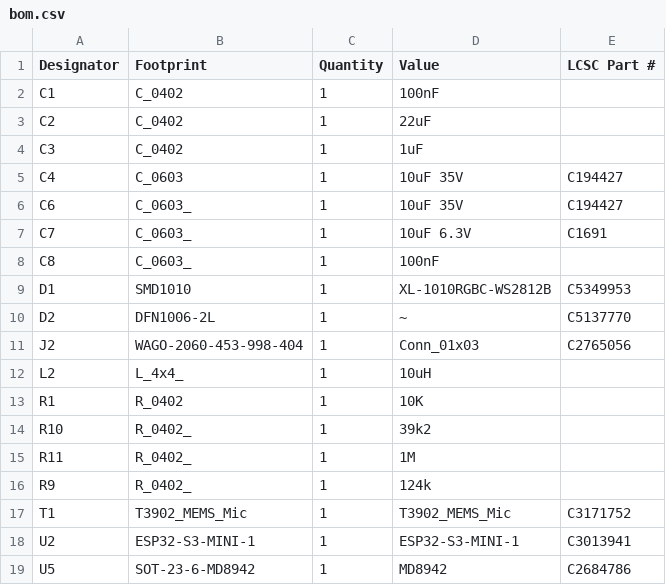
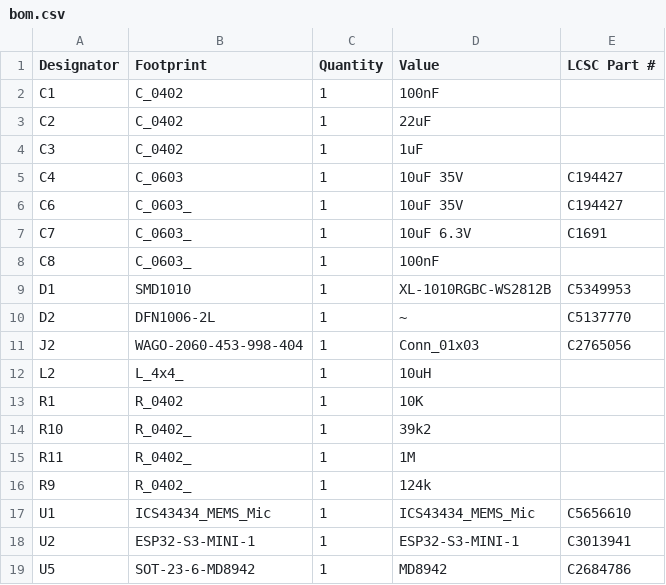
Before and after one commit to revk/ESP32-LED, a CSV file: PCB/LEDA/production/bom.csv, drawn as a sheet.

```diff
--- a/PCB/LEDA/production/bom.csv
+++ b/PCB/LEDA/production/bom.csv
@@ -16,3 +16,3 @@ R11,R_0402_,1,1M,
 R9,R_0402_,1,124k,
-T1,T3902_MEMS_Mic,1,T3902_MEMS_Mic,C3171752
+U1,ICS43434_MEMS_Mic,1,ICS43434_MEMS_Mic,C5656610
 U2,ESP32-S3-MINI-1,1,ESP32-S3-MINI-1,C3013941
```
Also changed, not shown: PCB/LEDA/production/positions.csv, 5 other files.
